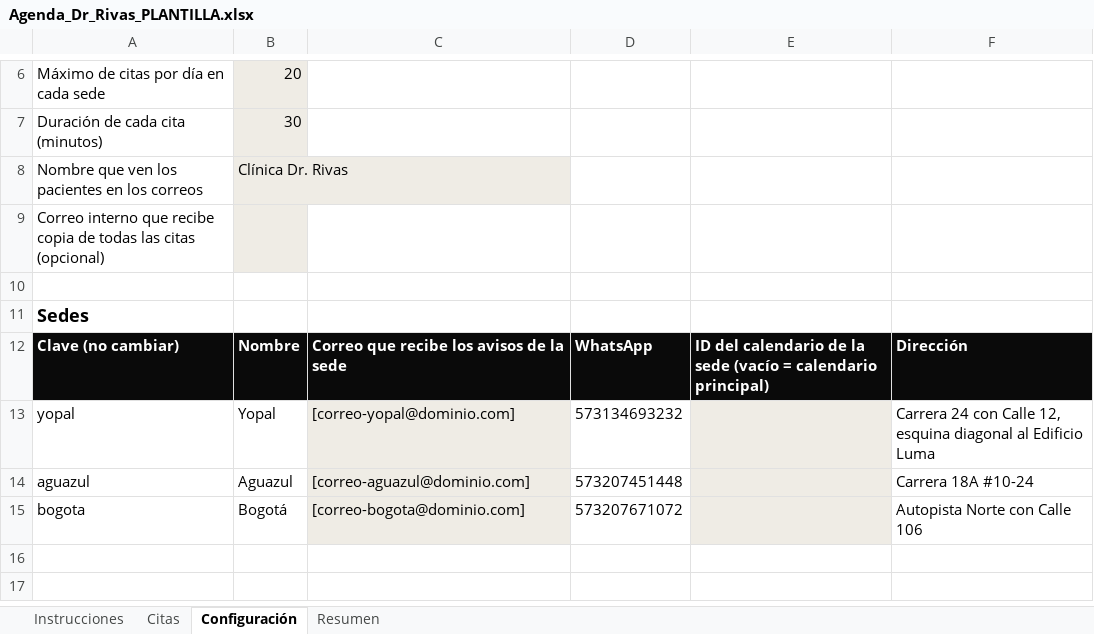
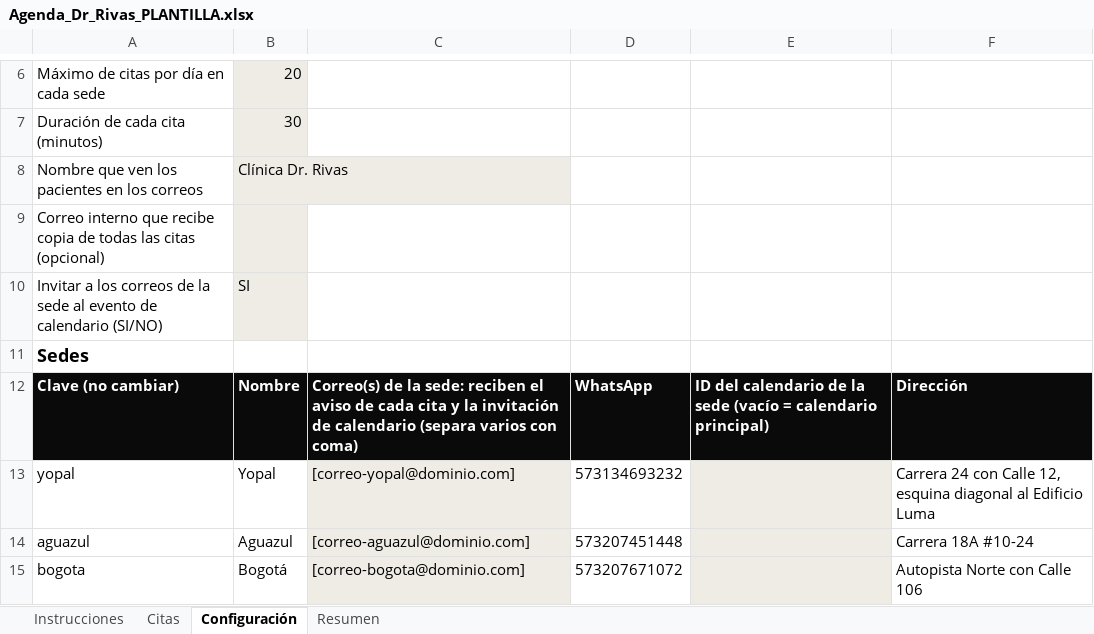
Before and after one commit to Samife1105/doctor_rivas, an Excel workbook: agenda-backend/Agenda_Dr_Rivas_PLANTILLA.xlsx, sheet Configuración, drawn as a sheet; only a part is shown, gaps mark what is left out; the shorter side is filled out with more unchanged rows; values as stored, in another font and other column widths than the file's, no borders; the diff names each change by its address in the sheet, - before the commit and + after, or states it on an @@ line.

```diff
--- a/agenda-backend/Agenda_Dr_Rivas_PLANTILLA.xlsx (sheet Configuración)
+++ b/agenda-backend/Agenda_Dr_Rivas_PLANTILLA.xlsx (sheet Configuración)
-row 10: (empty)
+row 10: Invitar a los correos de la sede al evento de calendario (SI/NO) | SI
-B10 fill: none
+B10 fill: #EFECE5
-C12: Correo que recibe los avisos de la sede
+C12: Correo(s) de la sede: reciben el aviso de cada cita y la invitación de calendario (separa varios con coma)
```
Also changed, not shown: sheet Instrucciones, 3 other files.
